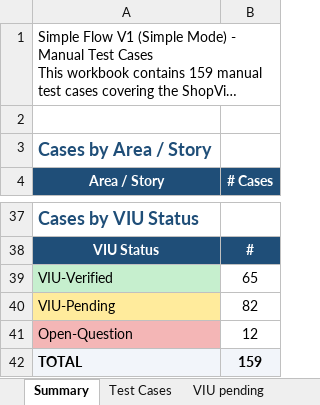
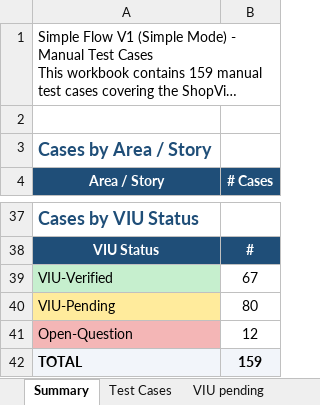
Before and after one commit to bilalmuzamil-sketch/Manual-test-Cases, an Excel workbook: build/simple-flow/SimpleFlow_V1_TestCases.xlsx, sheet Summary, drawn as a sheet; only a part is shown, gaps mark what is left out; long unchanged cells end in …; values as stored, in another font and other column widths than the file's, no borders; the diff names each change by its address in the sheet, - before the commit and + after, or states it on an @@ line.

```diff
--- a/build/simple-flow/SimpleFlow_V1_TestCases.xlsx (sheet Summary)
+++ b/build/simple-flow/SimpleFlow_V1_TestCases.xlsx (sheet Summary)
-B39 (# Cases): 65
+B39 (# Cases): 67
-B40 (# Cases): 82
+B40 (# Cases): 80
```
Also changed, not shown: sheet VIU pending, sheet Test Cases, build/simple-flow/SimpleFlow_Blockers_Tracker.xlsx, 20 other files.
